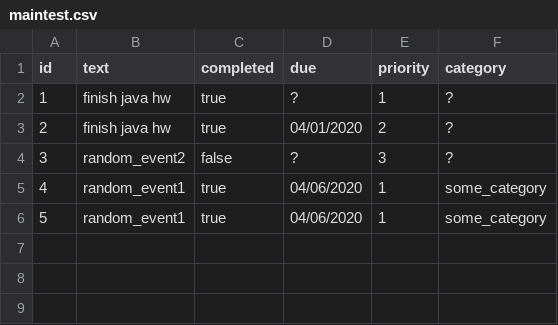
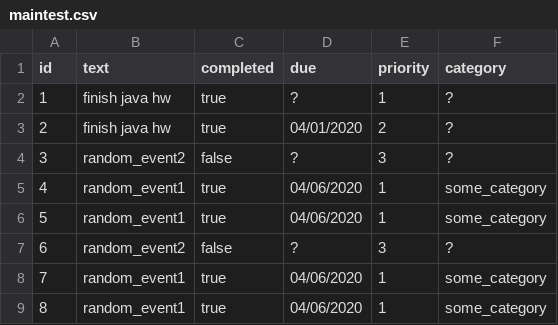
Before and after one commit to sry19/java5004_teamprojects, a CSV file: hw9/src/main/resources/maintest.csv, drawn as a sheet.

```diff
--- a/hw9/src/main/resources/maintest.csv
+++ b/hw9/src/main/resources/maintest.csv
@@ -6 +6,4 @@
 "5","random_event1","true","04/06/2020","1","some_category"
+"6","random_event2","false","?","3","?"
+"7","random_event1","true","04/06/2020","1","some_category"
+"8","random_event1","true","04/06/2020","1","some_category"
```
Also changed, not shown: hw9/src/main/resources/todolist2.csv, 1 other file.
